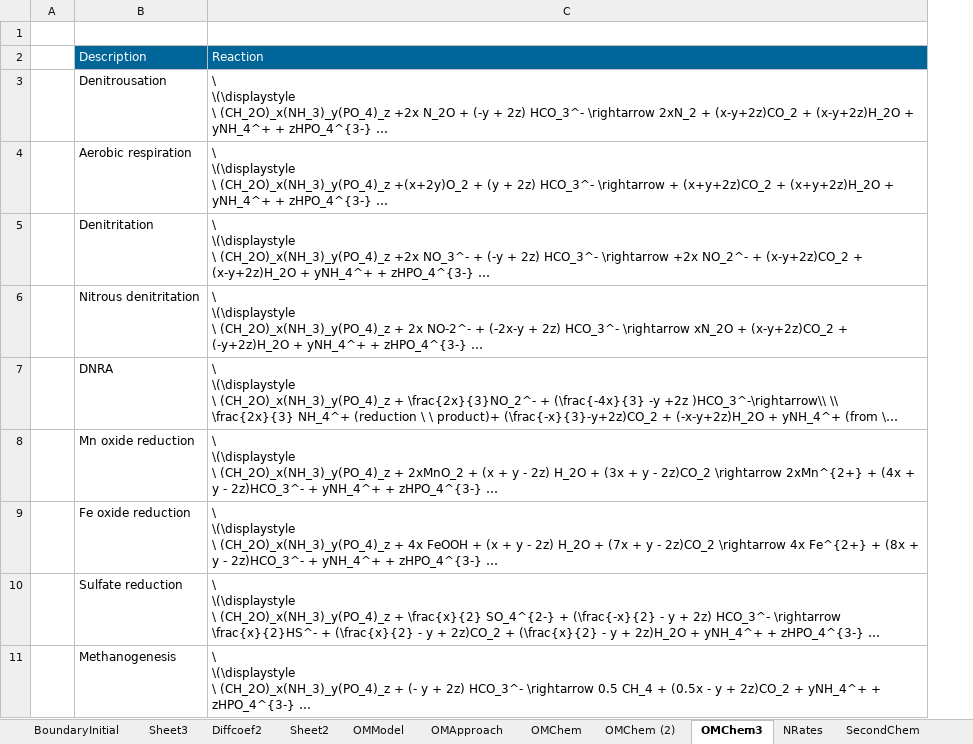
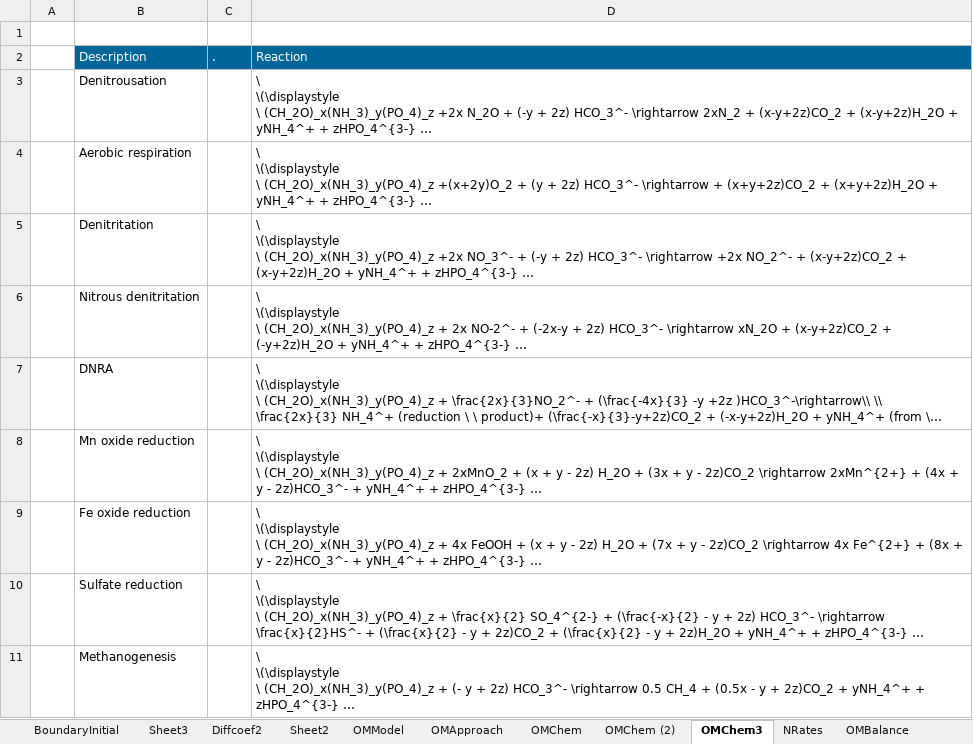
Before and after one commit to AquaticEcoDynamics/aed-science, an Excel workbook: tables/23-sediment_biogeochemistry/UserManual.xlsx, sheet OMChem3, drawn as a sheet; long unchanged cells end in …; values as stored, in another font and other column widths than the file's, no borders; the diff names each change by its address in the sheet, - before the commit and + after, or states it on an @@ line.

```diff
--- a/tables/23-sediment_biogeochemistry/UserManual.xlsx (sheet OMChem3)
+++ b/tables/23-sediment_biogeochemistry/UserManual.xlsx (sheet OMChem3)
+sheet tab: OMBalance
+column C, row 2: .
```
Also changed, not shown: sheet OMModel, charts or pictures, tables/23-sediment_biogeochemistry/BookdownSDGVars.xlsx, 11 other files.
